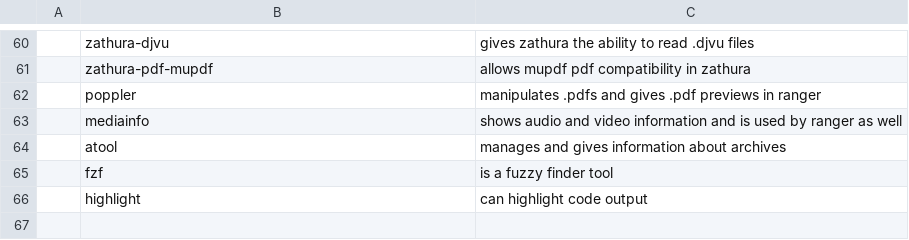
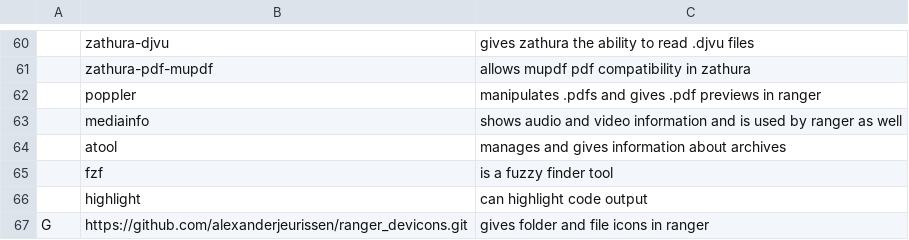
Before and after one commit to LukeSmithxyz/LARBS, a CSV file: progs.csv, drawn as a sheet; only a part is shown, gaps mark what is left out; the diff names each change by its address in the sheet, - before the commit and + after, or states it on an @@ line.

Commit message:
ranger icons added

```diff
--- a/progs.csv
+++ b/progs.csv
+row 67: G | https://github.com/alexanderjeurissen/ranger_devicons.git | gives folder and file icons in ranger
```
